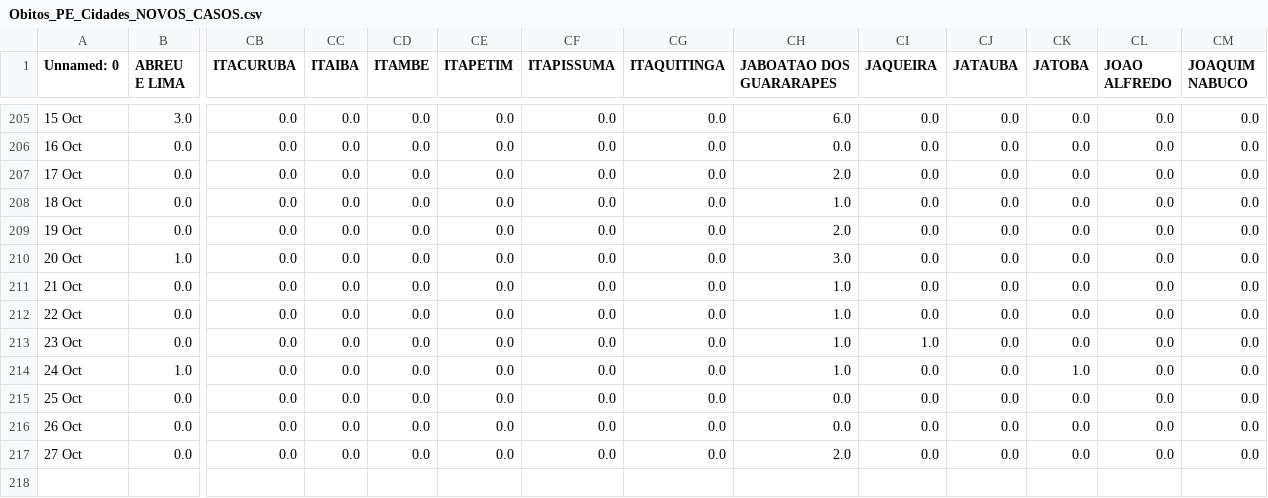
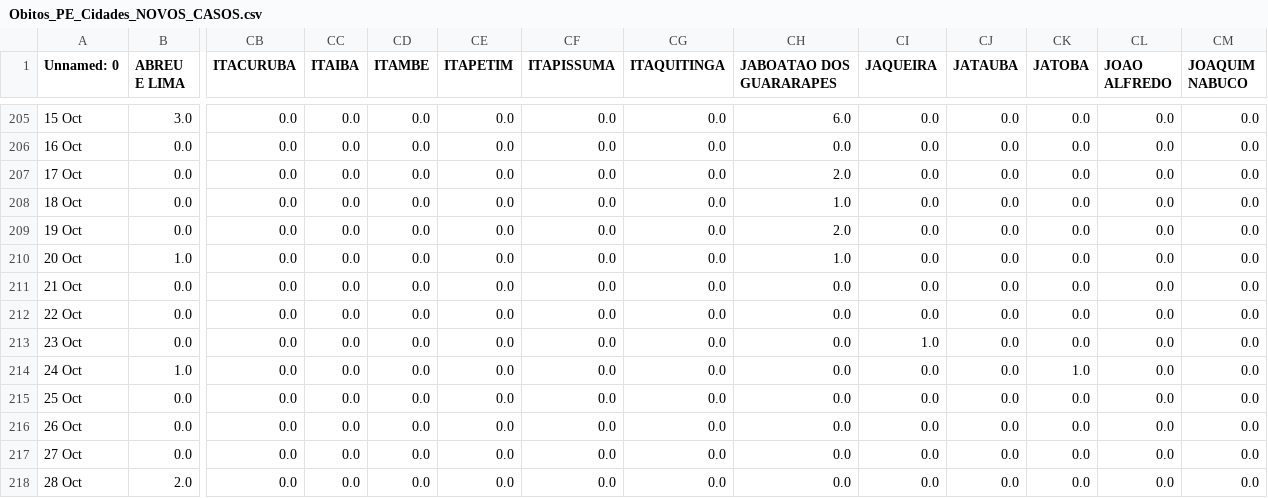
Before and after one commit to JTeodomiro/covid19PE, a CSV file: Novos_Casos/Obitos_PE_Cidades_NOVOS_CASOS.csv, drawn as a sheet; only a part is shown, gaps mark what is left out; rows hold the shown columns only; the diff names each change by its address in the sheet, - before the commit and + after, or states it on an @@ line.

```diff
--- a/Novos_Casos/Obitos_PE_Cidades_NOVOS_CASOS.csv
+++ b/Novos_Casos/Obitos_PE_Cidades_NOVOS_CASOS.csv
-CH210 (JABOATAO DOS GUARARAPES): 3.0
+CH210 (JABOATAO DOS GUARARAPES): 1.0
-CH211:CH214 (JABOATAO DOS GUARARAPES): 1.0
+CH211:CH214 (JABOATAO DOS GUARARAPES): 0.0
-CH217 (JABOATAO DOS GUARARAPES): 2.0
+CH217 (JABOATAO DOS GUARARAPES): 0.0
+row 218: 28 Oct | 2.0 | 0.0 | 0.0 | 0.0 | 0.0 | 0.0 | 0.0 | 0.0 | 0.0 | 0.0 | 0.0 | 0.0 | 0.0
```
Also changed, not shown: Novos_Casos/PE_Cidades_DATA_Leve_NOVOS_CASOS.csv, Novos_Casos/PE_Cidades_DATA_NOVOS_CASOS.csv, 1 other file.
